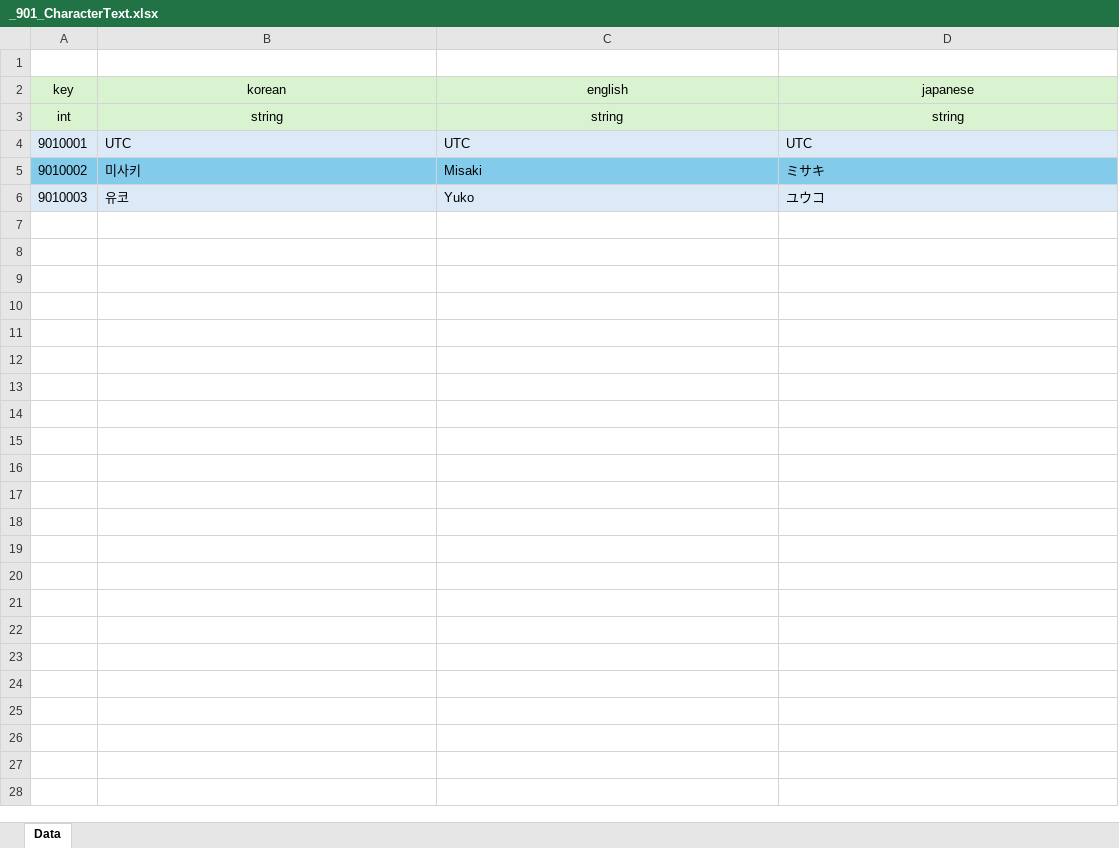
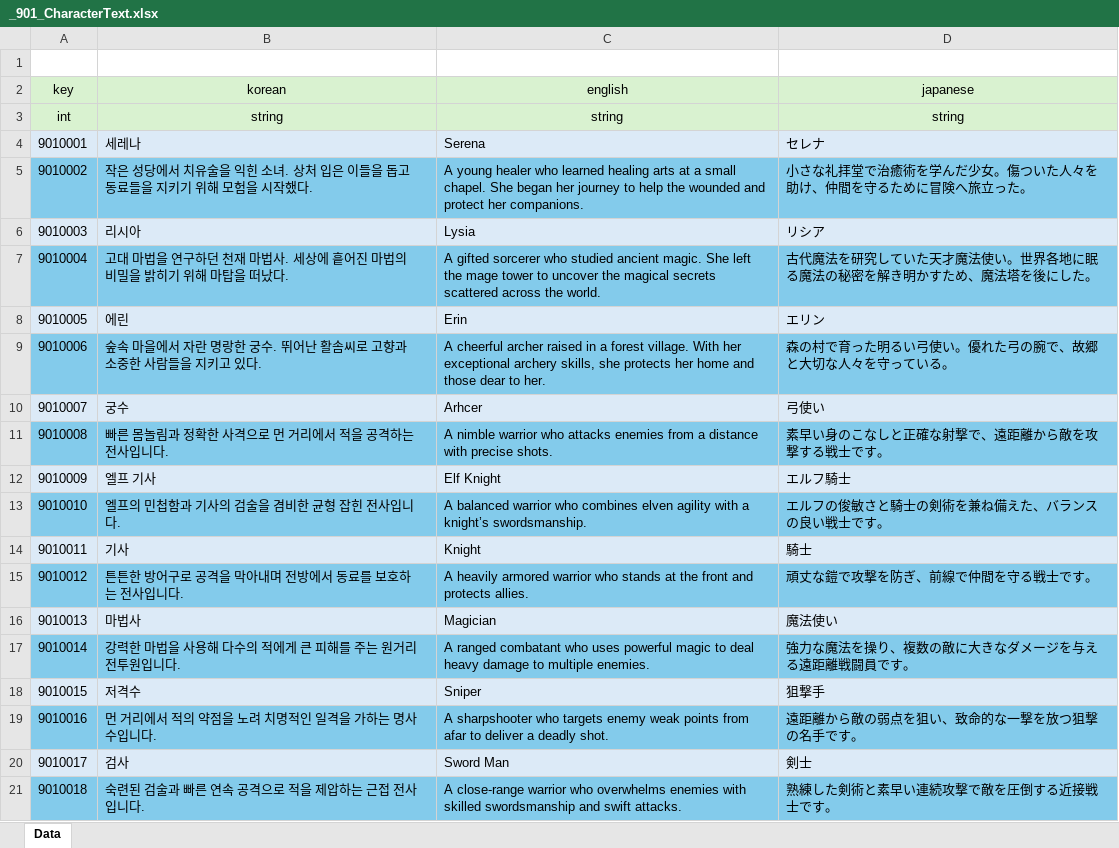
Before and after one commit to GyoolTomato/NextHorizonTables, an Excel workbook: _901_CharacterText.xlsx, sheet Data, drawn as a sheet; values as stored, in another font and other column widths than the file's, no borders; the diff names each change by its address in the sheet, - before the commit and + after, or states it on an @@ line.

```diff
--- a/_901_CharacterText.xlsx (sheet Data)
+++ b/_901_CharacterText.xlsx (sheet Data)
-B4 (korean): UTC
+B4 (korean): 세레나
-C4 (english): UTC
+C4 (english): Serena
-D4 (japanese): UTC
+D4 (japanese): セレナ
-B5 (korean): 미사키
+B5 (korean): 작은 성당에서 치유술을 익힌 소녀. 상처 입은 이들을 돕고 동료들을 지키기 위해 모험을 시작했다.
-C5 (english): Misaki
+C5 (english): A young healer who learned healing arts at a small chapel. She began her journey to help the wounded and protect her companions.
-D5 (japanese): ミサキ
+D5 (japanese): 小さな礼拝堂で治癒術を学んだ少女。傷ついた人々を助け、仲間を守るために冒険へ旅立った。
-B6 (korean): 유코
+B6 (korean): 리시아
-C6 (english): Yuko
+C6 (english): Lysia
-D6 (japanese): ユウコ
+D6 (japanese): リシア
+row 7: 9010004 | 고대 마법을 연구하던 천재 마법사. 세상에 흩어진 마법의 비밀을 밝히기 위해 마탑을 떠났다. | A gifted sorcerer who studied ancient magic. She left the mage tower to uncover the magical secrets scattered across the world. | 古代魔法を研究していた天才魔法使い。世界各地に眠る魔法の秘密を解き明かすため、魔法塔を後にした。
+row 8: 9010005 | 에린 | Erin | エリン
+row 9: 9010006 | 숲속 마을에서 자란 명랑한 궁수. 뛰어난 활솜씨로 고향과 소중한 사람들을 지키고 있다. | A cheerful archer raised in a forest village. With her exceptional archery skills, she protects her home and those dear to her. | 森の村で育った明るい弓使い。優れた弓の腕で、故郷と大切な人々を守っている。
+row 10: 9010007 | 궁수 | Arhcer | 弓使い
+row 11: 9010008 | 빠른 몸놀림과 정확한 사격으로 먼 거리에서 적을 공격하는 전사입니다. | A nimble warrior who attacks enemies from a distance with precise shots. | 素早い身のこなしと正確な射撃で、遠距離から敵を攻撃する戦士です。
+row 12: 9010009 | 엘프 기사 | Elf Knight | エルフ騎士
+row 13: 9010010 | 엘프의 민첩함과 기사의 검술을 겸비한 균형 잡힌 전사입니다. | A balanced warrior who combines elven agility with a knight’s swordsmanship. | エルフの俊敏さと騎士の剣術を兼ね備えた、バランスの良い戦士です。
+row 14: 9010011 | 기사 | Knight | 騎士
+row 15: 9010012 | 튼튼한 방어구로 공격을 막아내며 전방에서 동료를 보호하는 전사입니다. | A heavily armored warrior who stands at the front and protects allies. | 頑丈な鎧で攻撃を防ぎ、前線で仲間を守る戦士です。
+row 16: 9010013 | 마법사 | Magician | 魔法使い
+row 17: 9010014 | 강력한 마법을 사용해 다수의 적에게 큰 피해를 주는 원거리 전투원입니다. | A ranged combatant who uses powerful magic to deal heavy damage to multiple enemies. | 強力な魔法を操り、複数の敵に大きなダメージを与える遠距離戦闘員です。
+row 18: 9010015 | 저격수 | Sniper | 狙撃手
+row 19: 9010016 | 먼 거리에서 적의 약점을 노려 치명적인 일격을 가하는 명사수입니다. | A sharpshooter who targets enemy weak points from afar to deliver a deadly shot. | 遠距離から敵の弱点を狙い、致命的な一撃を放つ狙撃の名手です。
+row 20: 9010017 | 검사 | Sword Man | 剣士
+row 21: 9010018 | 숙련된 검술과 빠른 연속 공격으로 적을 제압하는 근접 전사입니다. | A close-range warrior who overwhelms enemies with skilled swordsmanship and swift attacks. | 熟練した剣術と素早い連続攻撃で敵を圧倒する近接戦士です。
```
Also changed, not shown: _000_Global_Enum.xlsx, _100_CommonValues.xlsx, 11 other files.
